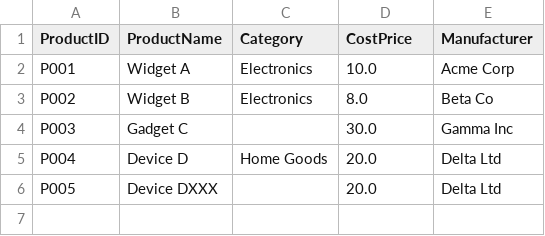
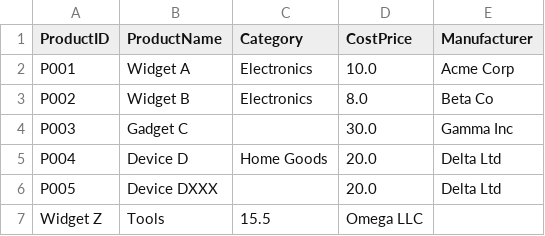
Before and after one commit to emilieabel/andmetarkus, a CSV file: Materjalid/Day2 Andmete elutsükkel Power BI/ProductTable.csv, drawn as a sheet; the diff names each change by its address in the sheet, - before the commit and + after, or states it on an @@ line.

```diff
--- a/Materjalid/Day2 Andmete elutsükkel Power BI/ProductTable.csv
+++ b/Materjalid/Day2 Andmete elutsükkel Power BI/ProductTable.csv
+row 7: Widget Z | Tools | 15.5 | Omega LLC
```
Also changed, not shown: Materjalid/Day2 Andmete elutsükkel Power BI/SalesTable.csv, 6 other files.
